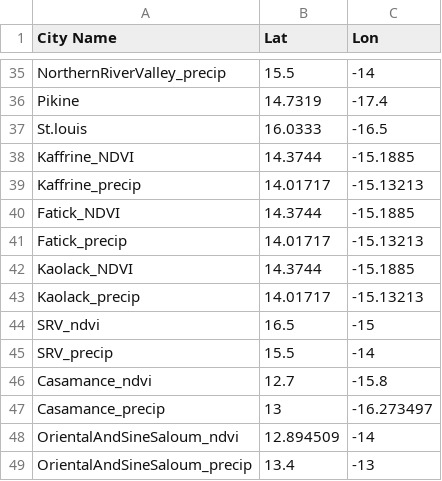
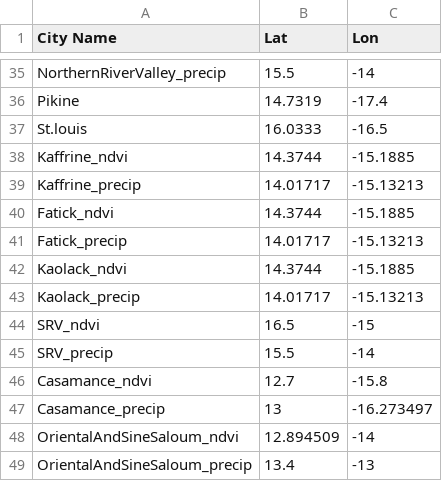
Before and after one commit to newman-cheng/SenegalCodes, a CSV file: shapedata/citycoordinates.csv, drawn as a sheet; only a part is shown, gaps mark what is left out.

```diff
--- a/shapedata/citycoordinates.csv
+++ b/shapedata/citycoordinates.csv
@@ -37,7 +37,7 @@ Pikine,14.7319,-17.4
 St.louis,16.0333,-16.5
-Kaffrine_NDVI,14.3744,-15.1885
+Kaffrine_ndvi,14.3744,-15.1885
 Kaffrine_precip,14.01717,-15.13213
-Fatick_NDVI,14.3744,-15.1885
+Fatick_ndvi,14.3744,-15.1885
 Fatick_precip,14.01717,-15.13213
-Kaolack_NDVI,14.3744,-15.1885
+Kaolack_ndvi,14.3744,-15.1885
 Kaolack_precip,14.01717,-15.13213
```
Also changed, not shown: 4 other files.
